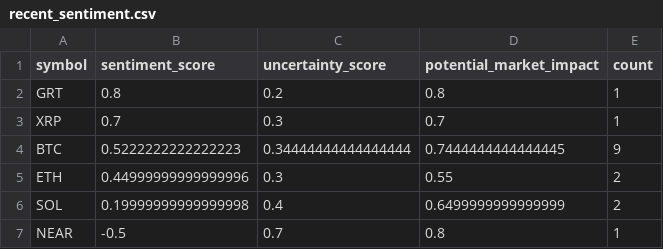
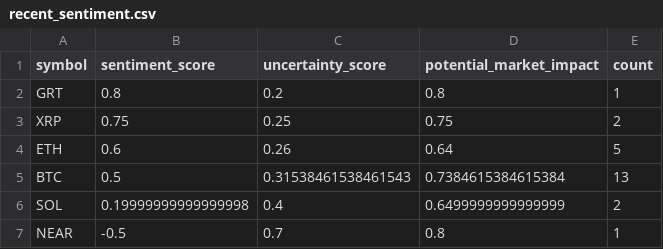
Before and after one commit to vd1371/vd1371.github.io, a CSV file: data/projects/recent_sentiment.csv, drawn as a sheet.

Commit message:
Update sentiment analysis

```diff
--- a/data/projects/recent_sentiment.csv
+++ b/data/projects/recent_sentiment.csv
@@ -2,5 +2,5 @@ symbol,sentiment_score,uncertainty_score,potential_market_impact,count
 GRT,0.8,0.2,0.8,1
-XRP,0.7,0.3,0.7,1
-BTC,0.5222222222222223,0.34444444444444444,0.7444444444444445,9
-ETH,0.44999999999999996,0.3,0.55,2
+XRP,0.75,0.25,0.75,2
+ETH,0.6,0.26,0.64,5
+BTC,0.5,0.31538461538461543,0.7384615384615384,13
 SOL,0.19999999999999998,0.4,0.6499999999999999,2
```
Also changed, not shown: 1 other file.
